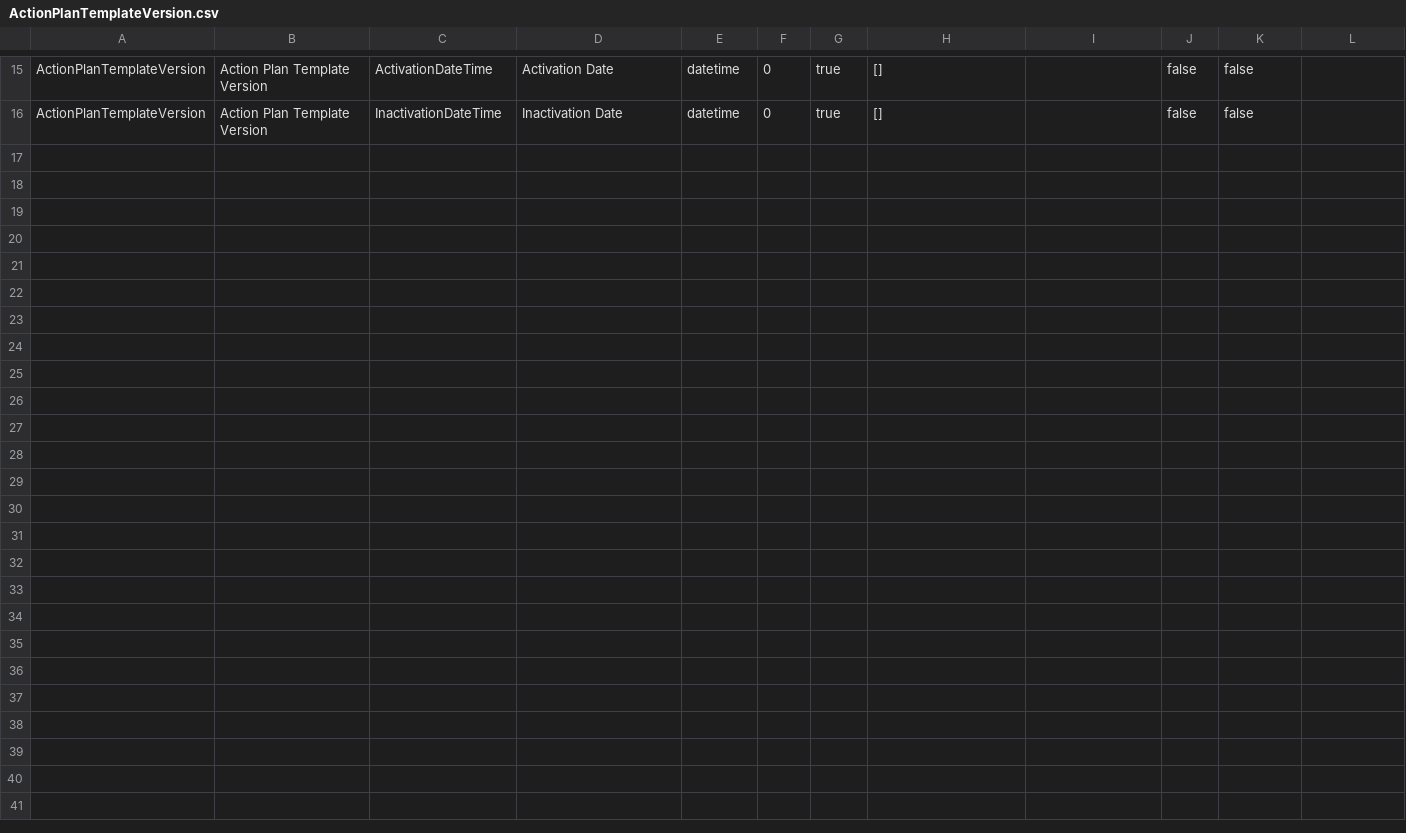
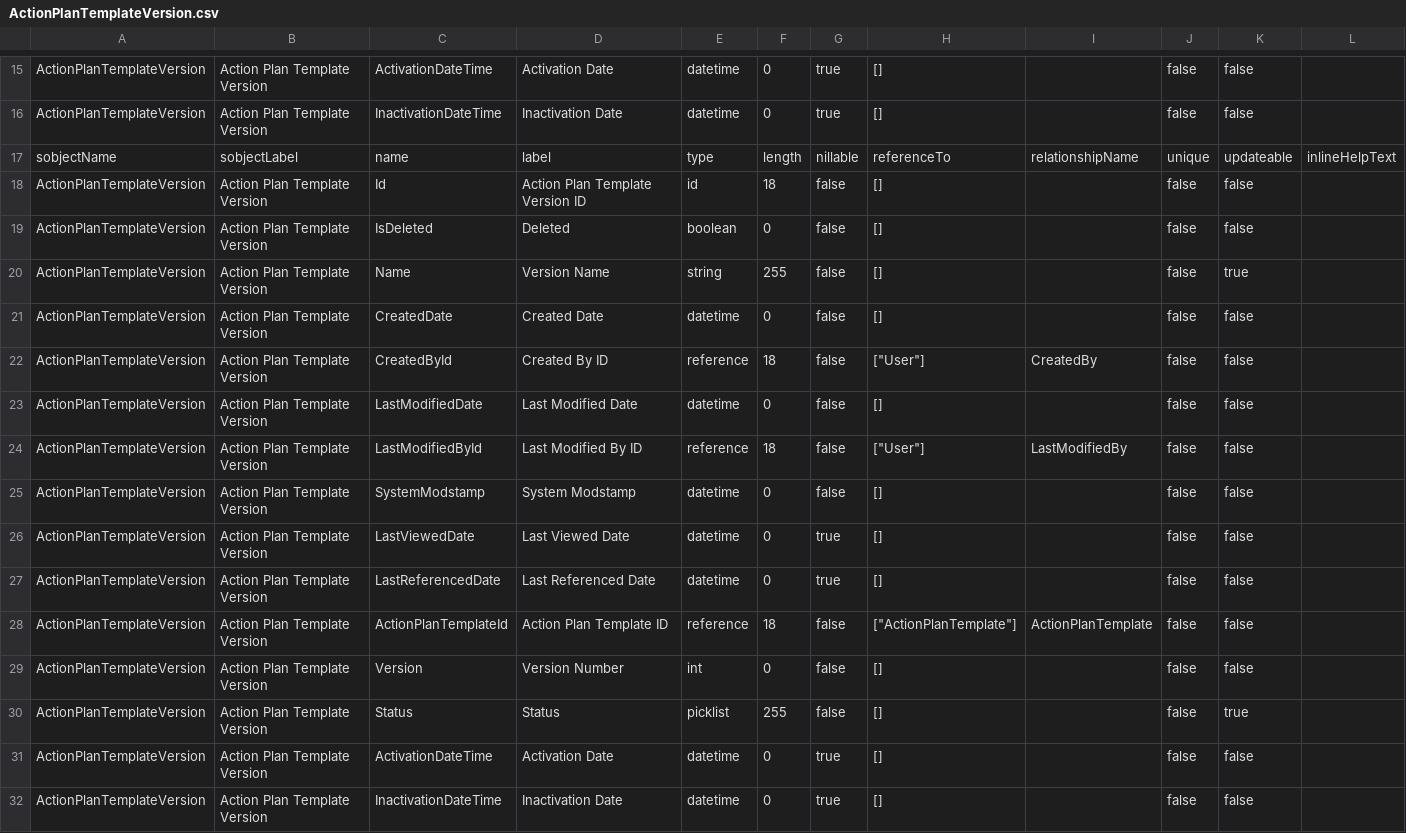
Before and after one commit to mohan-chinnappan-n/FSC-modeling, a CSV file: ActionPlan/img/ActionPlanTemplateVersion.csv, drawn as a sheet; only a part is shown, gaps mark what is left out; rows hold the shown columns only; the diff names each change by its address in the sheet, - before the commit and + after, or states it on an @@ line.

Commit message:
action plan update

```diff
--- a/ActionPlan/img/ActionPlanTemplateVersion.csv
+++ b/ActionPlan/img/ActionPlanTemplateVersion.csv
+row 17: sobjectName | sobjectLabel | name | label | type | length | nillable | referenceTo | relationshipName | unique | updateable | inlineHelpText
+row 18: ActionPlanTemplateVersion | Action Plan Template Version | Id | Action Plan Template Version ID | id | 18 | false | [] |  | false | false
+row 19: ActionPlanTemplateVersion | Action Plan Template Version | IsDeleted | Deleted | boolean | 0 | false | [] |  | false | false
+row 20: ActionPlanTemplateVersion | Action Plan Template Version | Name | Version Name | string | 255 | false | [] |  | false | true
+row 21: ActionPlanTemplateVersion | Action Plan Template Version | CreatedDate | Created Date | datetime | 0 | false | [] |  | false | false
+row 22: ActionPlanTemplateVersion | Action Plan Template Version | CreatedById | Created By ID | reference | 18 | false | ["User"] | CreatedBy | false | false
+row 23: ActionPlanTemplateVersion | Action Plan Template Version | LastModifiedDate | Last Modified Date | datetime | 0 | false | [] |  | false | false
+row 24: ActionPlanTemplateVersion | Action Plan Template Version | LastModifiedById | Last Modified By ID | reference | 18 | false | ["User"] | LastModifiedBy | false | false
+row 25: ActionPlanTemplateVersion | Action Plan Template Version | SystemModstamp | System Modstamp | datetime | 0 | false | [] |  | false | false
+row 26: ActionPlanTemplateVersion | Action Plan Template Version | LastViewedDate | Last Viewed Date | datetime | 0 | true | [] |  | false | false
+row 27: ActionPlanTemplateVersion | Action Plan Template Version | LastReferencedDate | Last Referenced Date | datetime | 0 | true | [] |  | false | false
+row 28: ActionPlanTemplateVersion | Action Plan Template Version | ActionPlanTemplateId | Action Plan Template ID | reference | 18 | false | ["ActionPlanTemplate"] | ActionPlanTemplate | false | false
+row 29: ActionPlanTemplateVersion | Action Plan Template Version | Version | Version Number | int | 0 | false | [] |  | false | false
+row 30: ActionPlanTemplateVersion | Action Plan Template Version | Status | Status | picklist | 255 | false | [] |  | false | true
+row 31: ActionPlanTemplateVersion | Action Plan Template Version | ActivationDateTime | Activation Date | datetime | 0 | true | [] |  | false | false
+row 32: ActionPlanTemplateVersion | Action Plan Template Version | InactivationDateTime | Inactivation Date | datetime | 0 | true | [] |  | false | false
```
Also changed, not shown: 3 other files.
